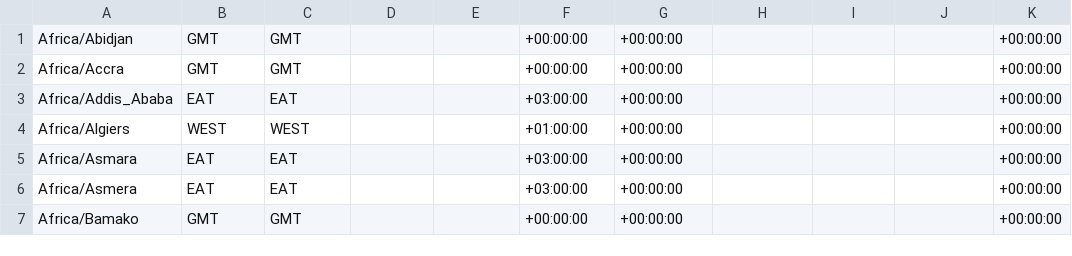
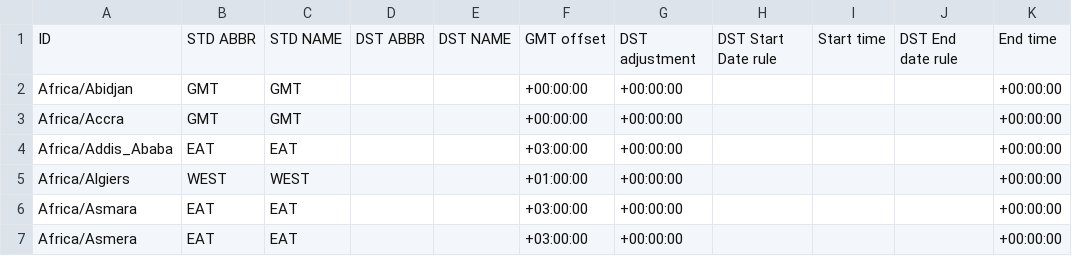
Before and after one commit to fmidev/smartmet-timezones, a CSV file: share/date_time_zonespec.csv, drawn as a sheet; only a part is shown; the shorter side is filled out with more unchanged rows.

Commit message:
Fixed date_time_zonespec.csv to include a CSV header row

```diff
--- a/share/date_time_zonespec.csv
+++ b/share/date_time_zonespec.csv
@@ -1 +1,2 @@
+"ID","STD ABBR","STD NAME","DST ABBR","DST NAME","GMT offset","DST adjustment","DST Start Date rule","Start time","DST End date rule","End time"
 "Africa/Abidjan","GMT","GMT","","","+00:00:00","+00:00:00","","","","+00:00:00"
```
Also changed, not shown: 2 other files.
